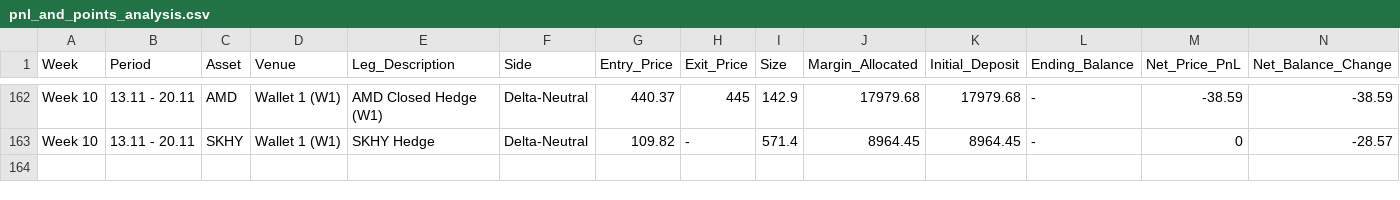
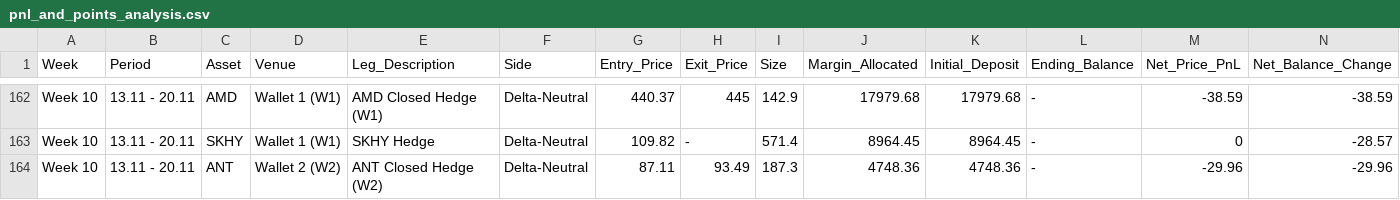
Before and after one commit to Swager2k1/lighter, a CSV file: pnl_and_points_analysis.csv, drawn as a sheet; only a part is shown, gaps mark what is left out; rows hold the shown columns only; the diff names each change by its address in the sheet, - before the commit and + after, or states it on an @@ line.

Commit message:
sync: log trade row [skip ci]

```diff
--- a/pnl_and_points_analysis.csv
+++ b/pnl_and_points_analysis.csv
+row 164: Week 10 | 13.11 - 20.11 | ANT | Wallet 2 (W2) | ANT Closed Hedge (W2) | Delta-Neutral | 87.11 | 93.49 | 187.3 | 4748.36 | 4748.36 | - | -29.96 | -29.96
```
